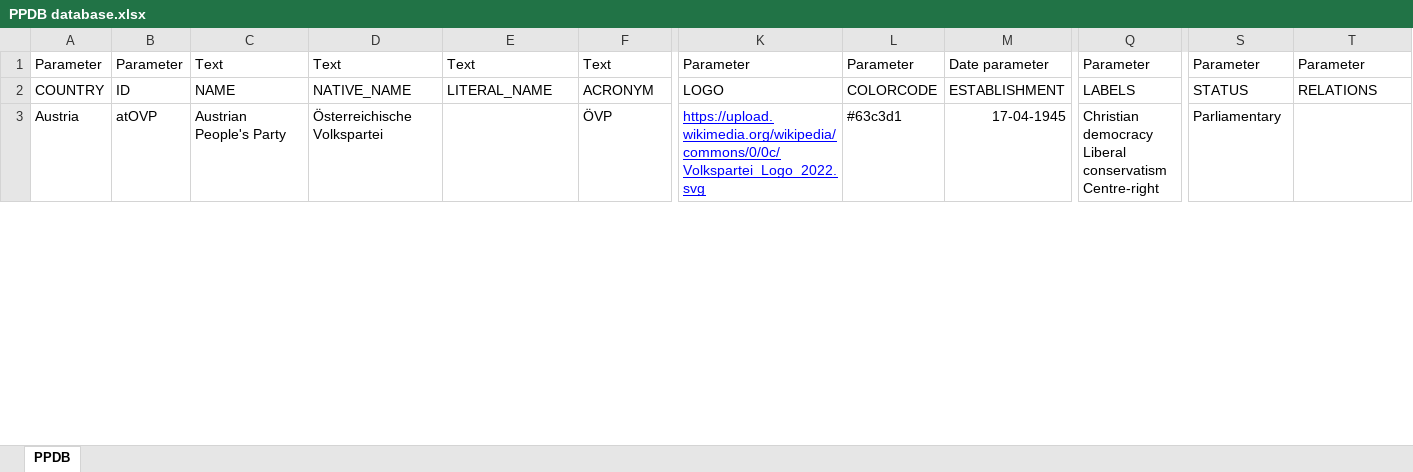
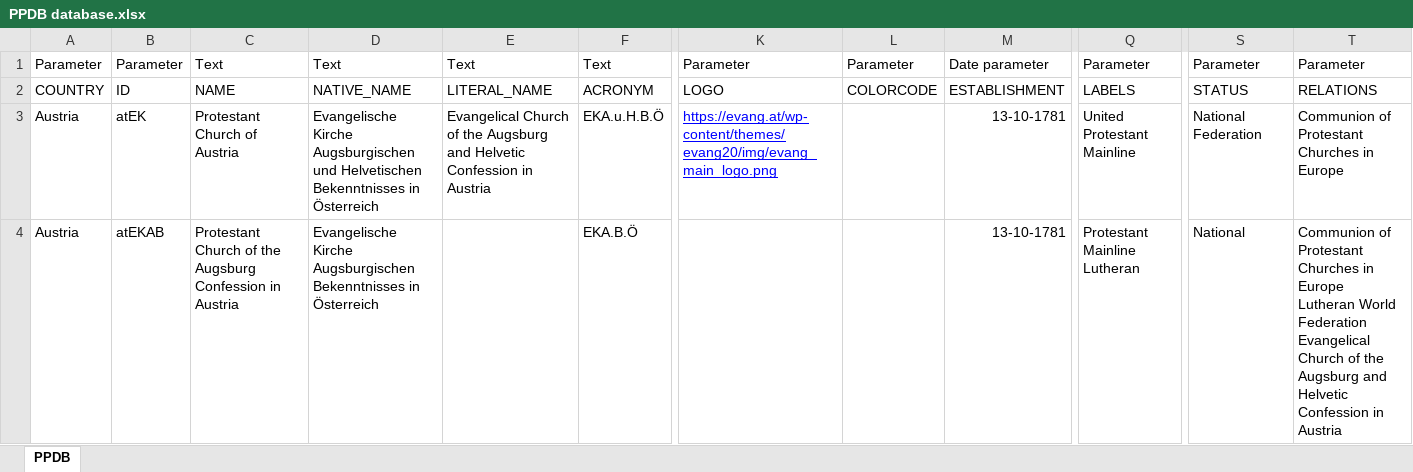
Before and after one commit to hok-brag/hok-brag.github.io, an Excel workbook: data/PPDB database.xlsx, sheet PPDB, drawn as a sheet; only a part is shown, gaps mark what is left out; values as stored, in another font and other column widths than the file's, no borders; removed rows and columns are numbered as before the commit, all else as after; rows hold the shown columns only; ↵ is a line break in a cell; the diff covers the shown part only; the diff names each change by its address in the sheet, - before the commit and + after, or states it on an @@ line.

Commit message:
Add files via upload

```diff
--- a/data/PPDB database.xlsx (sheet PPDB)
+++ b/data/PPDB database.xlsx (sheet PPDB)
-row 3: Austria | atOVP | Austrian People's Party | Österreichische Volkspartei |  | ÖVP | https://upload.wikimedia.org/wikipedia/commons/0/0c/Volkspartei_Logo_2022.svg | #63c3d1 | 17-04-1945 | Christian democracy ↵ Liberal conservatism ↵ Centre-right | Parliamentary
+row 3: Austria | atEK | Protestant Church of Austria | Evangelische Kirche Augsburgischen und Helvetischen Bekenntnisses in Österreich | Evangelical Church of the Augsburg and Helvetic Confession in Austria | EKA.u.H.B.Ö | https://evang.at/wp-content/themes/evang20/img/evang_main_logo.png |  | 13-10-1781 | United ↵ Protestant ↵ Mainline | National Federation | Communion of Protestant Churches in Europe
+row 4: Austria | atEKAB | Protestant Church of the Augsburg Confession in Austria | Evangelische Kirche Augsburgischen Bekenntnisses in Österreich |  | EKA.B.Ö |  |  | 13-10-1781 | Protestant ↵ Mainline ↵ Lutheran | National | Communion of Protestant Churches in Europe ↵ Lutheran World Federation ↵ Evangelical Church of the Augsburg and Helvetic Confession in Austria
```
Also changed, not shown: 1 added row and 5 edited cells elsewhere in this sheet.
